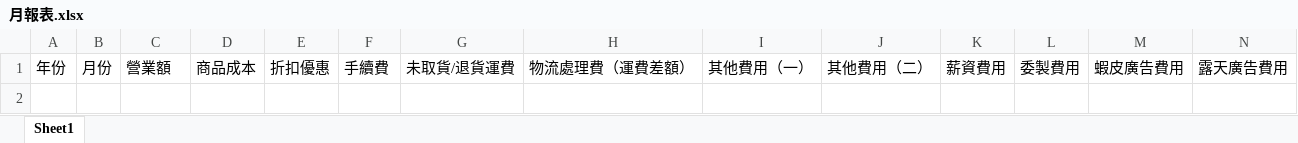
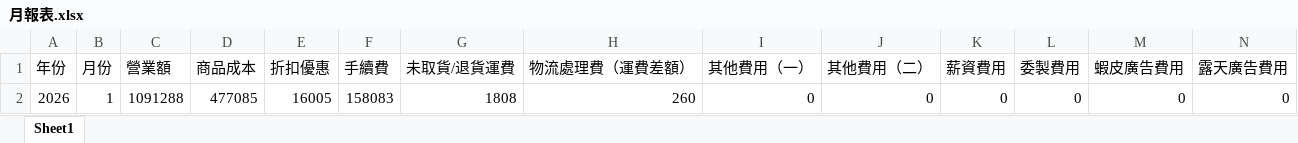
Before and after one commit to lee2nd/e-commerce-ERP-system-streamlit-app, an Excel workbook: data/月報表.xlsx, sheet Sheet1, drawn as a sheet; only a part is shown; values as stored, in another font and other column widths than the file's, no borders; rows hold the shown columns only; the diff names each change by its address in the sheet, - before the commit and + after, or states it on an @@ line.

Commit message:
chore: update 月報表.xlsx

```diff
--- a/data/月報表.xlsx (sheet Sheet1)
+++ b/data/月報表.xlsx (sheet Sheet1)
+row 2: 2026 | 1 | 1091288 | 477085 | 16005 | 158083 | 1808 | 260 | 0 | 0 | 0 | 0 | 0 | 0
```
